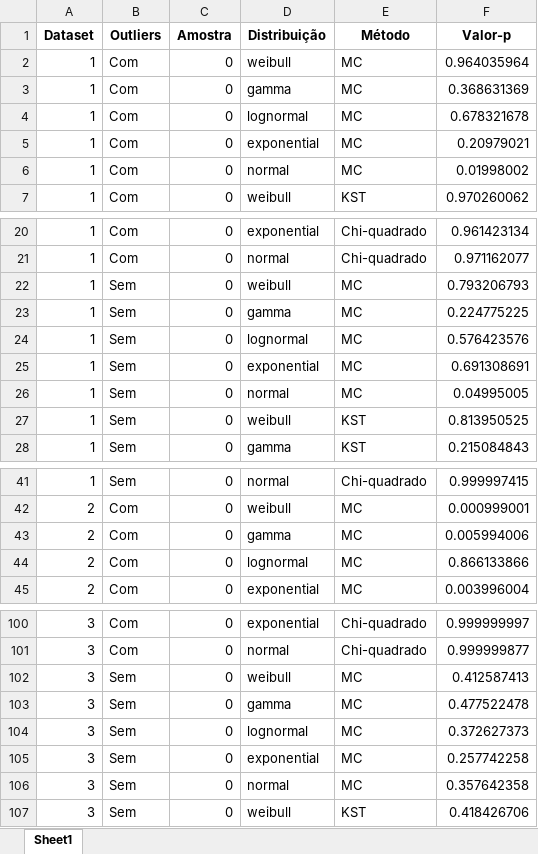
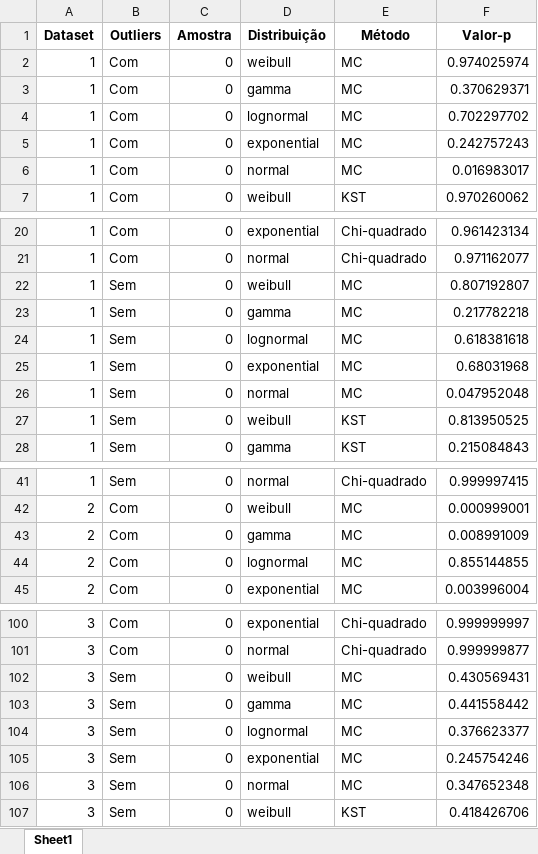
Before and after one commit to pedroap7/Case-Caldeiras, an Excel workbook: Jupyter/Python/resultados_distribuicoes.xlsx, sheet Sheet1, drawn as a sheet; only a part is shown, gaps mark what is left out; values as stored, in another font and other column widths than the file's, no borders; the diff covers the shown part only; the diff names each change by its address in the sheet, - before the commit and + after, or states it on an @@ line.

```diff
--- a/Jupyter/Python/resultados_distribuicoes.xlsx (sheet Sheet1)
+++ b/Jupyter/Python/resultados_distribuicoes.xlsx (sheet Sheet1)
-F2 (Valor-p): 0.964035964
+F2 (Valor-p): 0.974025974
-F3 (Valor-p): 0.368631369
+F3 (Valor-p): 0.370629371
-F4 (Valor-p): 0.678321678
+F4 (Valor-p): 0.702297702
-F5 (Valor-p): 0.20979021
+F5 (Valor-p): 0.242757243
-F6 (Valor-p): 0.01998002
+F6 (Valor-p): 0.016983017
-F22 (Valor-p): 0.793206793
+F22 (Valor-p): 0.807192807
-F23 (Valor-p): 0.224775225
+F23 (Valor-p): 0.217782218
-F24 (Valor-p): 0.576423576
+F24 (Valor-p): 0.618381618
-F25 (Valor-p): 0.691308691
+F25 (Valor-p): 0.68031968
-F26 (Valor-p): 0.04995005
+F26 (Valor-p): 0.047952048
-F43 (Valor-p): 0.005994006
+F43 (Valor-p): 0.008991009
-F44 (Valor-p): 0.866133866
+F44 (Valor-p): 0.855144855
-F102 (Valor-p): 0.412587413
+F102 (Valor-p): 0.430569431
-F103 (Valor-p): 0.477522478
+F103 (Valor-p): 0.441558442
-F104 (Valor-p): 0.372627373
+F104 (Valor-p): 0.376623377
-F105 (Valor-p): 0.257742258
+F105 (Valor-p): 0.245754246
-F106 (Valor-p): 0.357642358
+F106 (Valor-p): 0.347652348
```
Also changed, not shown: 24 edited cells elsewhere in this sheet, Jupyter/Data/AnaliseAtualizada-BDCaldeiras_13Jun22_RevAndrea.xlsx, Jupyter/Python/resultados_regressao.xlsx, 10 other files.
